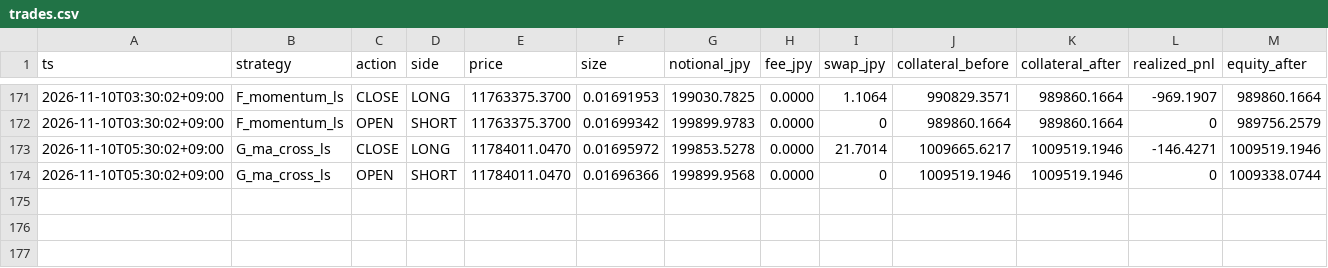
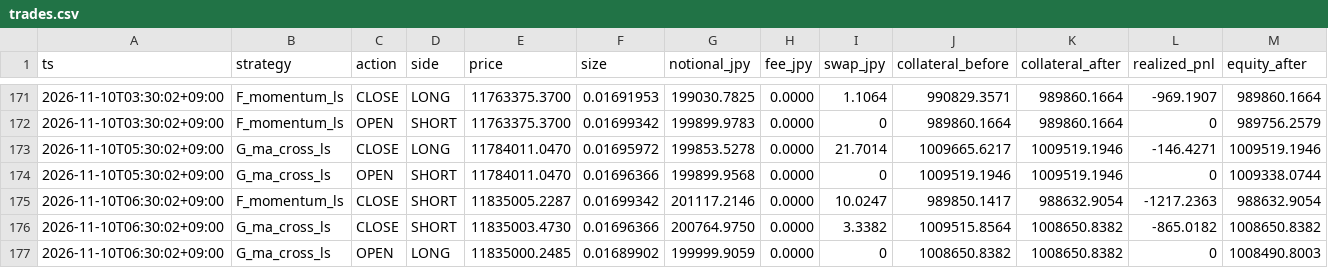
Before and after one commit to lily46/btc-paper-sim, a CSV file: state_fx/trades.csv, drawn as a sheet; only a part is shown, gaps mark what is left out; rows hold the shown columns only; the diff names each change by its address in the sheet, - before the commit and + after, or states it on an @@ line.

Commit message:
[fx] tick 1794259800 (2026-11-10T06:30:02+09:00) trades=3

```diff
--- a/state_fx/trades.csv
+++ b/state_fx/trades.csv
+row 175: 2026-11-10T06:30:02+09:00 | F_momentum_ls | CLOSE | SHORT | 11835005.2287 | 0.01699342 | 201117.2146 | 0.0000 | 10.0247 | 989850.1417 | 988632.9054 | -1217.2363 | 988632.9054
+row 176: 2026-11-10T06:30:02+09:00 | G_ma_cross_ls | CLOSE | SHORT | 11835003.4730 | 0.01696366 | 200764.9750 | 0.0000 | 3.3382 | 1009515.8564 | 1008650.8382 | -865.0182 | 1008650.8382
+row 177: 2026-11-10T06:30:02+09:00 | G_ma_cross_ls | OPEN | LONG | 11835000.2485 | 0.01689902 | 199999.9059 | 0.0000 | 0 | 1008650.8382 | 1008650.8382 | 0 | 1008490.8003
```
Also changed, not shown: state_fx/market.csv, 3 other files.
